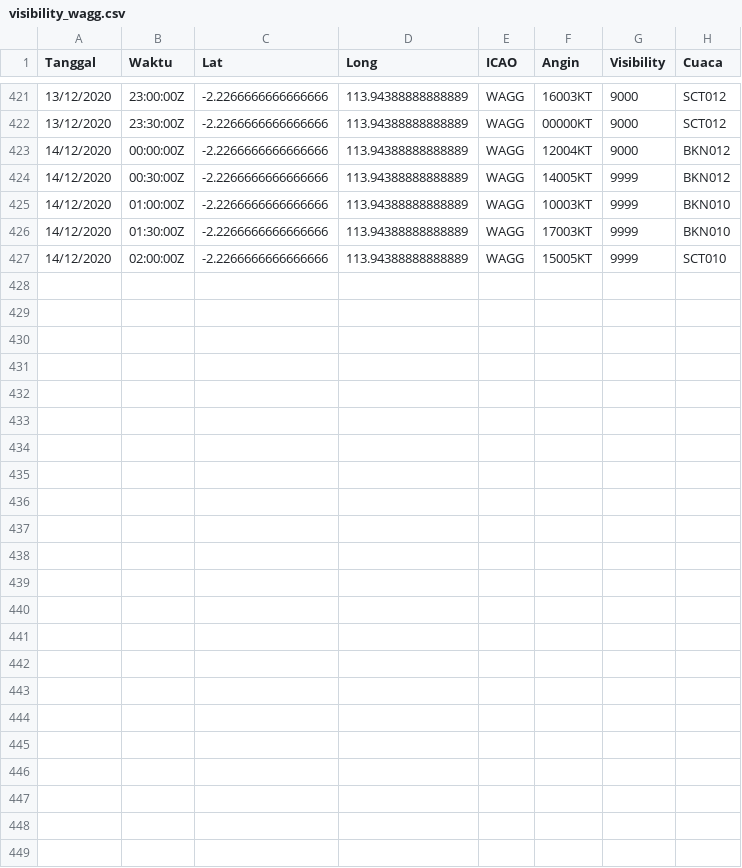
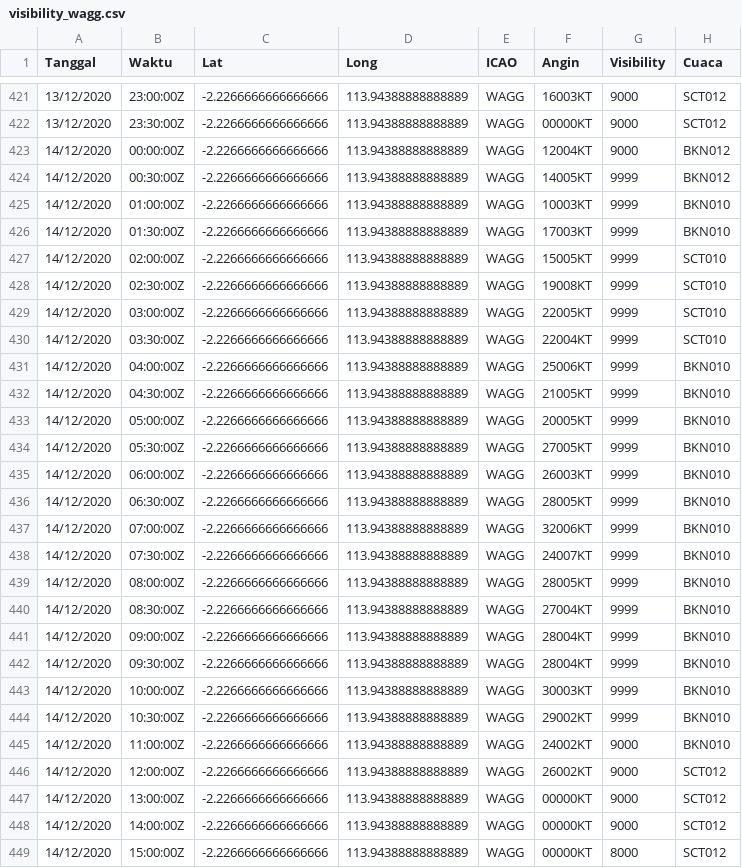
Before and after one commit to miko89/spartan_fdrs, a CSV file: data/visibility_wagg.csv, drawn as a sheet; only a part is shown, gaps mark what is left out; the diff names each change by its address in the sheet, - before the commit and + after, or states it on an @@ line.

```diff
--- a/data/visibility_wagg.csv
+++ b/data/visibility_wagg.csv
+row 428: 14/12/2020 | 02:30:00Z | -2.2266666666666666 | 113.94388888888889 | WAGG | 19008KT | 9999 | SCT010
+row 429: 14/12/2020 | 03:00:00Z | -2.2266666666666666 | 113.94388888888889 | WAGG | 22005KT | 9999 | SCT010
+row 430: 14/12/2020 | 03:30:00Z | -2.2266666666666666 | 113.94388888888889 | WAGG | 22004KT | 9999 | SCT010
+row 431: 14/12/2020 | 04:00:00Z | -2.2266666666666666 | 113.94388888888889 | WAGG | 25006KT | 9999 | BKN010
+row 432: 14/12/2020 | 04:30:00Z | -2.2266666666666666 | 113.94388888888889 | WAGG | 21005KT | 9999 | BKN010
+row 433: 14/12/2020 | 05:00:00Z | -2.2266666666666666 | 113.94388888888889 | WAGG | 20005KT | 9999 | BKN010
+row 434: 14/12/2020 | 05:30:00Z | -2.2266666666666666 | 113.94388888888889 | WAGG | 27005KT | 9999 | BKN010
+row 435: 14/12/2020 | 06:00:00Z | -2.2266666666666666 | 113.94388888888889 | WAGG | 26003KT | 9999 | BKN010
+row 436: 14/12/2020 | 06:30:00Z | -2.2266666666666666 | 113.94388888888889 | WAGG | 28005KT | 9999 | BKN010
+row 437: 14/12/2020 | 07:00:00Z | -2.2266666666666666 | 113.94388888888889 | WAGG | 32006KT | 9999 | BKN010
+row 438: 14/12/2020 | 07:30:00Z | -2.2266666666666666 | 113.94388888888889 | WAGG | 24007KT | 9999 | BKN010
+row 439: 14/12/2020 | 08:00:00Z | -2.2266666666666666 | 113.94388888888889 | WAGG | 28005KT | 9999 | BKN010
+row 440: 14/12/2020 | 08:30:00Z | -2.2266666666666666 | 113.94388888888889 | WAGG | 27004KT | 9999 | BKN010
+row 441: 14/12/2020 | 09:00:00Z | -2.2266666666666666 | 113.94388888888889 | WAGG | 28004KT | 9999 | BKN010
+row 442: 14/12/2020 | 09:30:00Z | -2.2266666666666666 | 113.94388888888889 | WAGG | 28004KT | 9999 | BKN010
+row 443: 14/12/2020 | 10:00:00Z | -2.2266666666666666 | 113.94388888888889 | WAGG | 30003KT | 9999 | BKN010
+row 444: 14/12/2020 | 10:30:00Z | -2.2266666666666666 | 113.94388888888889 | WAGG | 29002KT | 9999 | BKN010
+row 445: 14/12/2020 | 11:00:00Z | -2.2266666666666666 | 113.94388888888889 | WAGG | 24002KT | 9000 | BKN010
+row 446: 14/12/2020 | 12:00:00Z | -2.2266666666666666 | 113.94388888888889 | WAGG | 26002KT | 9000 | SCT012
+row 447: 14/12/2020 | 13:00:00Z | -2.2266666666666666 | 113.94388888888889 | WAGG | 00000KT | 9000 | SCT012
+row 448: 14/12/2020 | 14:00:00Z | -2.2266666666666666 | 113.94388888888889 | WAGG | 00000KT | 9000 | SCT012
+row 449: 14/12/2020 | 15:00:00Z | -2.2266666666666666 | 113.94388888888889 | WAGG | 00000KT | 8000 | SCT012
```
Also changed, not shown: data/htsp.csv, data/visibility_wibb.csv, 17 other files.
